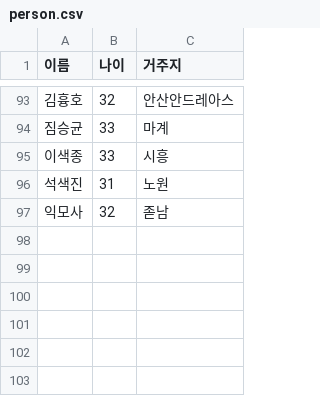
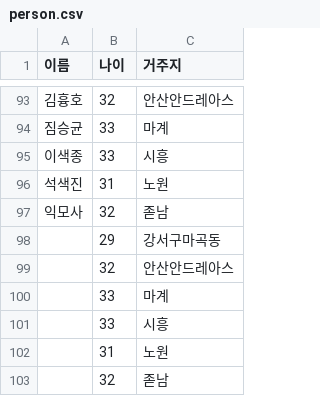
Before and after one commit to kimmoonkyung/spring-batch-study, a CSV file: src/main/resources/person.csv, drawn as a sheet; only a part is shown, gaps mark what is left out.

```diff
--- a/src/main/resources/person.csv
+++ b/src/main/resources/person.csv
@@ -97 +97,7 @@
 익모사,32,졷남
+,29,강서구마곡동
+,32,안산안드레아스
+,33,마계
+,33,시흥
+,31,노원
+,32,졷남
```
Also changed, not shown: 5 other files.
